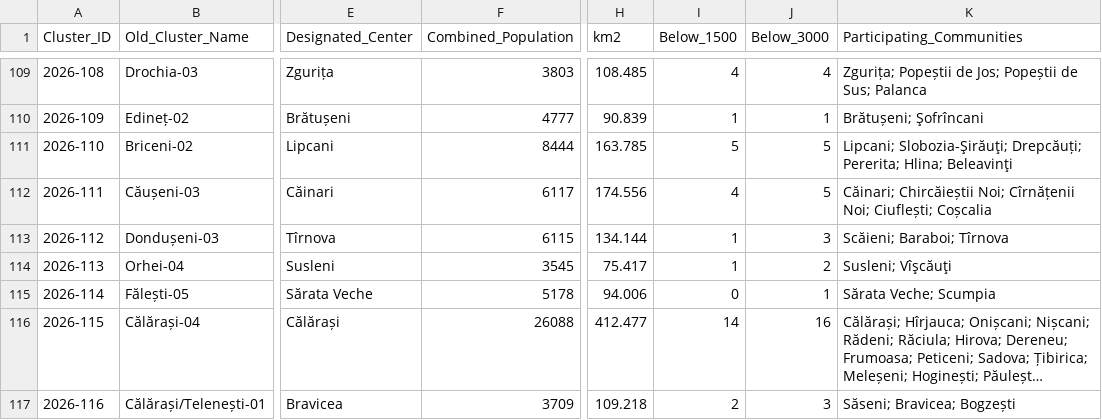
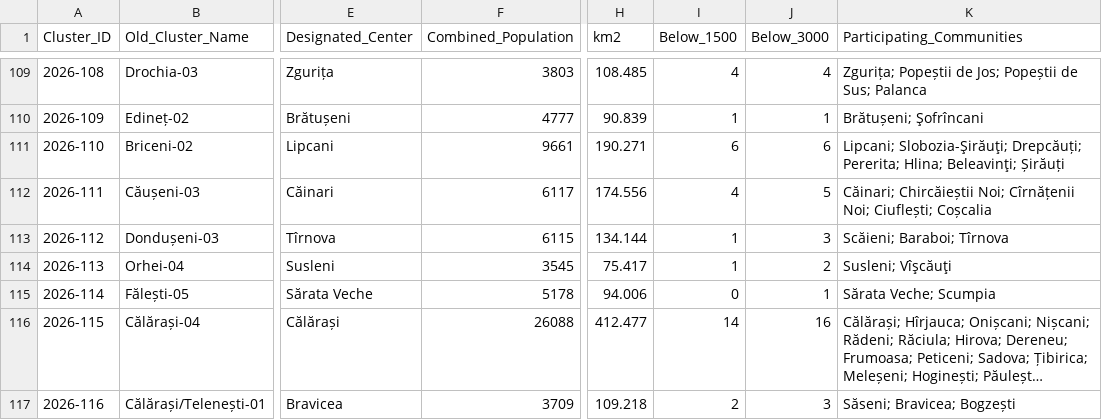
Before and after one commit to frank0051/Moldova-Primarii-Puternice-Dashboard, a CSV file: data/Pipeline.csv, drawn as a sheet; only a part is shown, gaps mark what is left out; long unchanged cells end in …; the diff names each change by its address in the sheet, - before the commit and + after, or states it on an @@ line.

```diff
--- a/data/Pipeline.csv
+++ b/data/Pipeline.csv
-F111 (Combined_Population): 8444
+F111 (Combined_Population): 9661
-H111 (km2): 163.785
+H111 (km2): 190.271
-I111 (Below_1500): 5
+I111 (Below_1500): 6
-J111 (Below_3000): 5
+J111 (Below_3000): 6
-K111 (Participating_Communities): …Pererita; Hlina; Beleavinţi
+K111 (Participating_Communities): …Pererita; Hlina; Beleavinţi; Șirăuți
```
Also changed, not shown: data/decision_tracker.csv, data/individual_lpas.csv, 1 other file.
